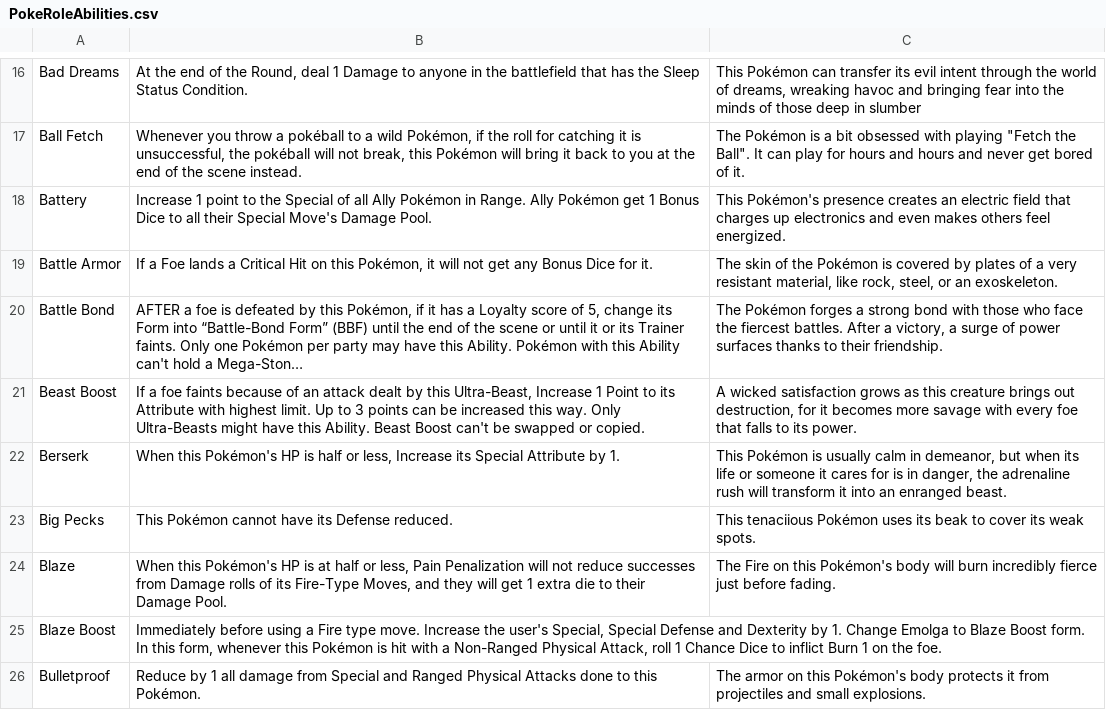
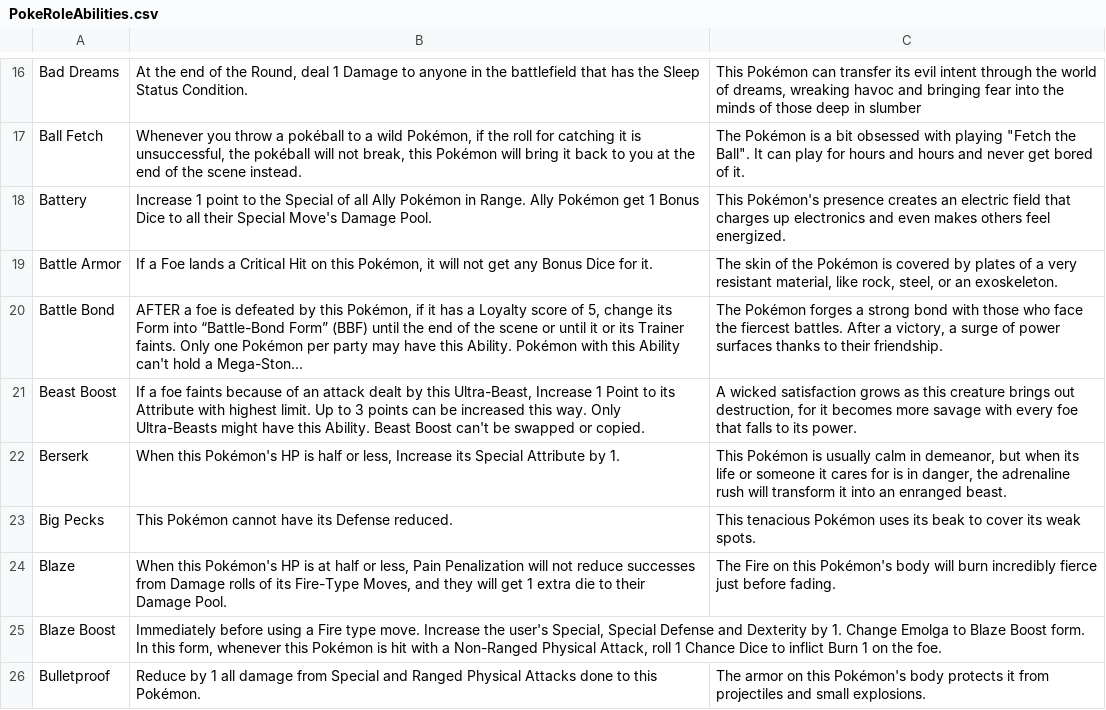
Before and after one commit to XShadeSlayerXx/PokeRole-Discord.py-Base, a CSV file: PokeRoleAbilities.csv, drawn as a sheet; only a part is shown, gaps mark what is left out; long unchanged cells end in ….

Commit message:
big pecks typo

```diff
--- a/PokeRoleAbilities.csv
+++ b/PokeRoleAbilities.csv
@@ -31,3 +31,3 @@ Beast Boost,"If a foe faints because of an attack dealt by this Ultra-Beast, Inc
 Berserk,"When this Pokémon's HP is half or less, Increase its Special Attribute by 1.","This Pokémon is usually calm in demeanor, but when its life or someone it cares for is in danger, the adrenaline rush will transform it into an enranged beast."
-Big Pecks,This Pokémon cannot have its Defense reduced.,This tenaciious Pokémon uses its beak to cover its weak spots.
+Big Pecks,This Pokémon cannot have its Defense reduced.,This tenacious Pokémon uses its beak to cover its weak spots.
 Blaze,"When this Pokémon's HP is at half or less, Pain Penalization will not reduce successes from Damage rolls of its Fire-Type Moves, and they will get 1 extra die to their Damage Pool. ",The Fire on this Pokémon's body will burn incredibly fierce just before fading.
```
